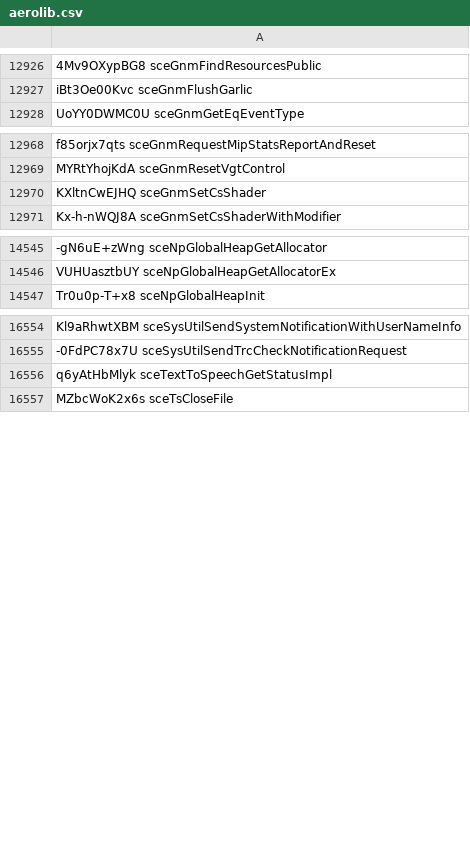
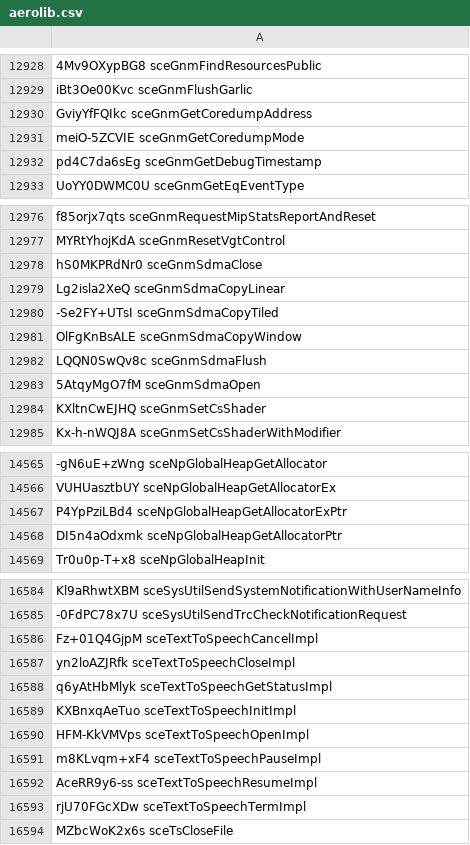
Before and after one commit to SocraticBliss/ps4_module_loader, a CSV file: aerolib.csv, drawn as a sheet; only a part is shown, gaps mark what is left out; the diff covers the shown part only; the diff names each change by its address in the sheet, - before the commit and + after, or states it on an @@ line.

Commit message:
Update aerolib.csv

```diff
--- a/aerolib.csv
+++ b/aerolib.csv
+row 12930: GviyYfFQIkc sceGnmGetCoredumpAddress
+row 12931: meiO-5ZCVIE sceGnmGetCoredumpMode
+row 12932: pd4C7da6sEg sceGnmGetDebugTimestamp
+row 12978: hS0MKPRdNr0 sceGnmSdmaClose
+row 12979: Lg2isla2XeQ sceGnmSdmaCopyLinear
+row 12980: -Se2FY+UTsI sceGnmSdmaCopyTiled
+row 12981: OlFgKnBsALE sceGnmSdmaCopyWindow
+row 12982: LQQN0SwQv8c sceGnmSdmaFlush
+row 12983: 5AtqyMgO7fM sceGnmSdmaOpen
+row 14567: P4YpPziLBd4 sceNpGlobalHeapGetAllocatorExPtr
+row 14568: DI5n4aOdxmk sceNpGlobalHeapGetAllocatorPtr
+row 16586: Fz+01Q4GjpM sceTextToSpeechCancelImpl
+row 16587: yn2loAZJRfk sceTextToSpeechCloseImpl
+row 16589: KXBnxqAeTuo sceTextToSpeechInitImpl
+row 16590: HFM-KkVMVps sceTextToSpeechOpenImpl
+row 16591: m8KLvqm+xF4 sceTextToSpeechPauseImpl
+row 16592: AceRR9y6-ss sceTextToSpeechResumeImpl
+row 16593: rjU70FGcXDw sceTextToSpeechTermImpl
```
Also changed, not shown: 22 added rows elsewhere in this file.
